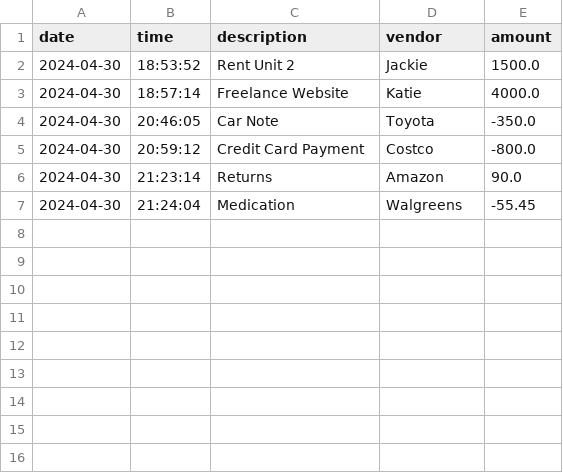
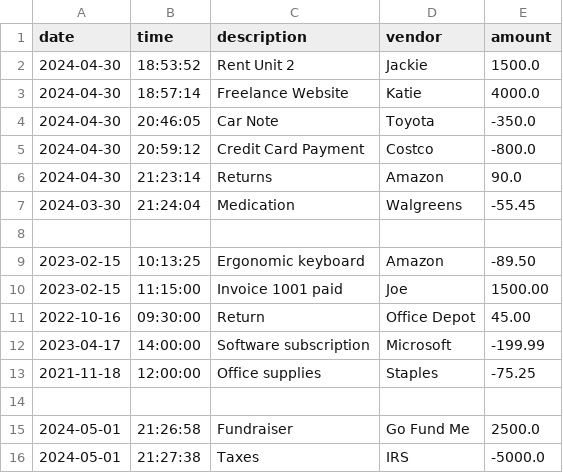
Before and after one commit to Flour510/Accounting-Ledger, a CSV file: AccountingLedger/files/transactions.csv, drawn as a sheet.

```diff
--- a/AccountingLedger/files/transactions.csv
+++ b/AccountingLedger/files/transactions.csv
@@ -6,2 +6,11 @@ date|time|description|vendor|amount
 2024-04-30|21:23:14|Returns|Amazon|90.0
-2024-04-30|21:24:04|Medication|Walgreens|-55.45
+2024-03-30|21:24:04|Medication|Walgreens|-55.45
+
+2023-02-15|10:13:25|Ergonomic keyboard|Amazon|-89.50
+2023-02-15|11:15:00|Invoice 1001 paid|Joe|1500.00
+2022-10-16|09:30:00|Return|Office Depot|45.00
+2023-04-17|14:00:00|Software subscription|Microsoft|-199.99
+2021-11-18|12:00:00|Office supplies|Staples|-75.25
+
+2024-05-01|21:26:58|Fundraiser|Go Fund Me|2500.0
+2024-05-01|21:27:38|Taxes|IRS|-5000.0
```
Also changed, not shown: 1 other file.
